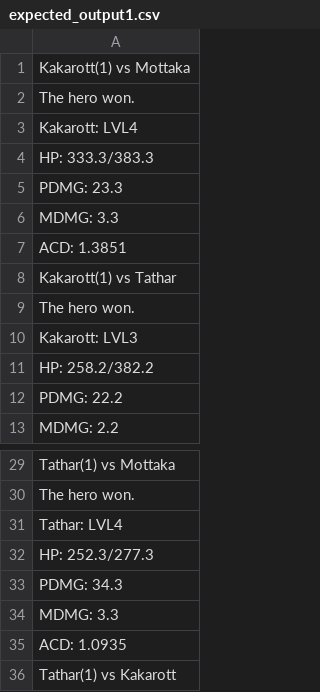
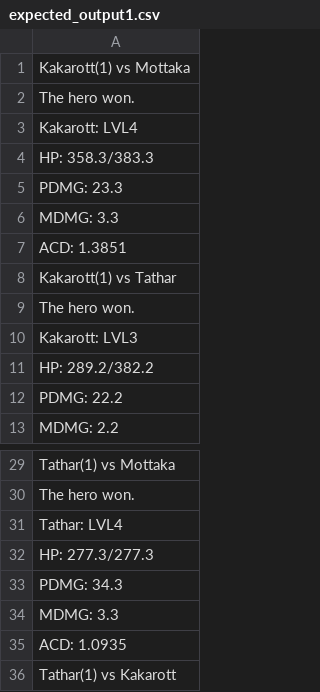
Before and after one commit to gboldi19/SZE-MOSZE-2020-Mortar_Kombat, a CSV file: expected_output1.csv, drawn as a sheet; only a part is shown, gaps mark what is left out.

```diff
--- a/expected_output1.csv
+++ b/expected_output1.csv
@@ -3,3 +3,3 @@ The hero won.
 Kakarott: LVL4
-   HP: 333.3/383.3
+   HP: 358.3/383.3
  PDMG: 23.3
@@ -10,3 +10,3 @@ The hero won.
 Kakarott: LVL3
-   HP: 258.2/382.2
+   HP: 289.2/382.2
  PDMG: 22.2
@@ -31,3 +31,3 @@ The hero won.
 Tathar: LVL4
-   HP: 252.3/277.3
+   HP: 277.3/277.3
  PDMG: 34.3
```
